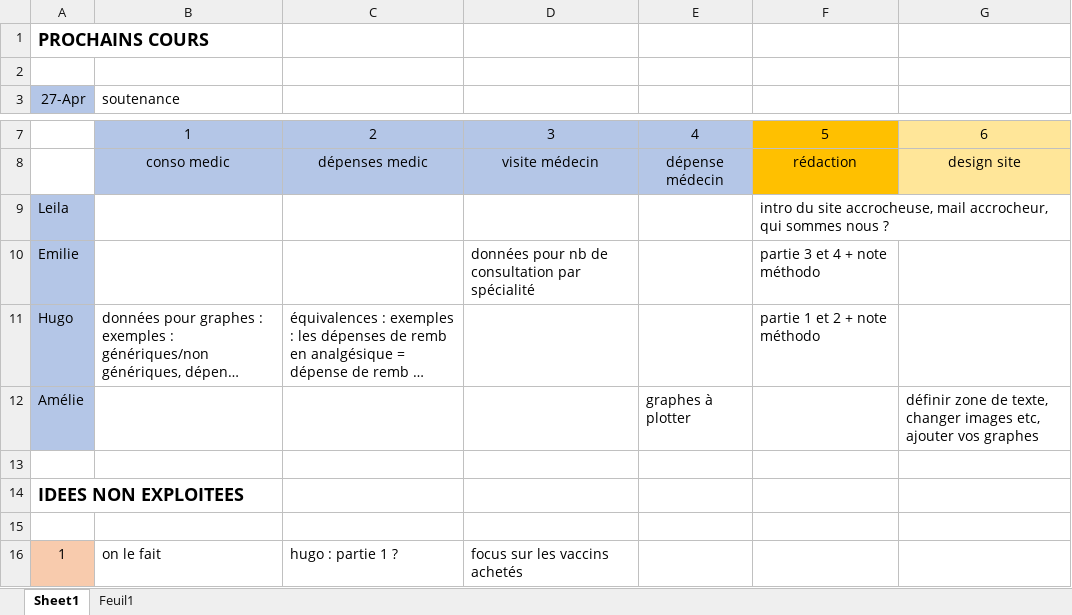
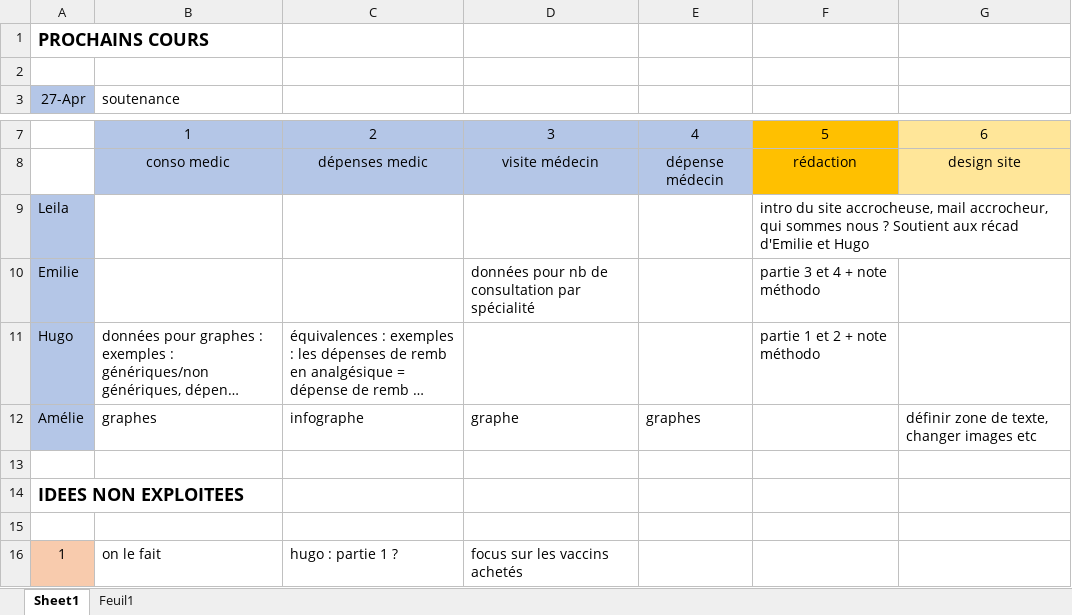
Before and after one commit to depenses-de-sante/dataviz, an Excel workbook: repartition_taches.xlsx, sheet Sheet1, drawn as a sheet; only a part is shown, gaps mark what is left out; long unchanged cells end in …; values as stored, in another font and other column widths than the file's, no borders; removed rows and columns are numbered as before the commit, all else as after; the diff names each change by its address in the sheet, - before the commit and + after, or states it on an @@ line.

```diff
--- a/repartition_taches.xlsx (sheet Sheet1)
+++ b/repartition_taches.xlsx (sheet Sheet1)
-F9: …nous ?
+F9: …nous ? Soutient aux récad d'Emilie et Hugo
-row 12: Amélie |  |  |  | graphes à plotter |  | définir zone de texte, changer images etc, ajouter vos graphes
+row 12: Amélie | graphes | infographe | graphe | graphes |  | définir zone de texte, changer images etc
```
Also changed, not shown: 1 other file.
